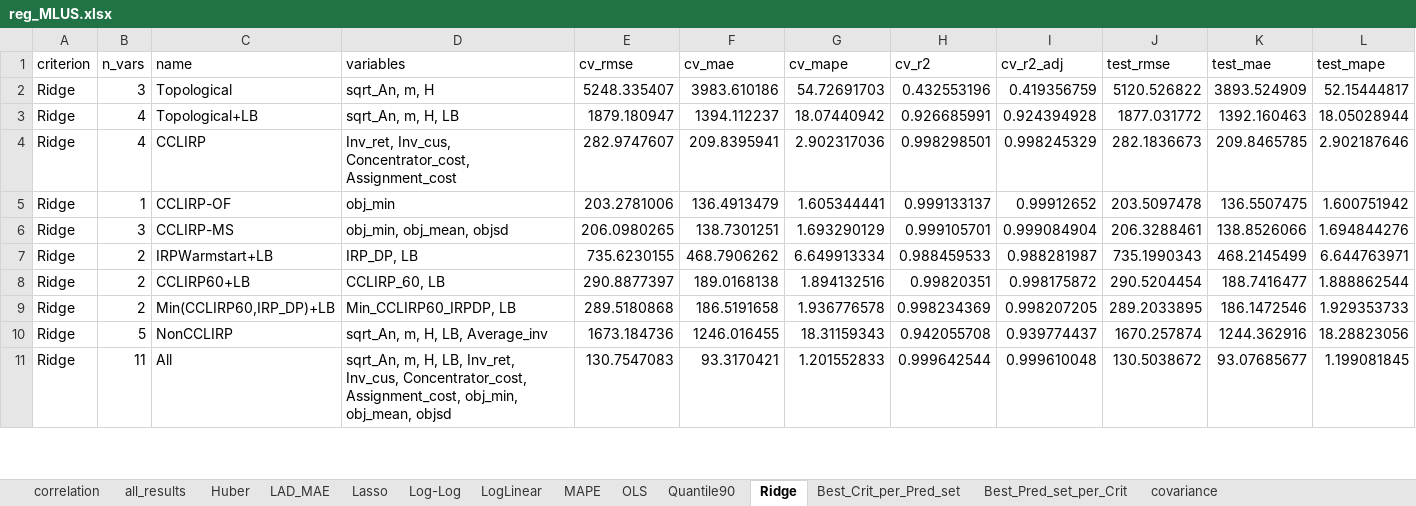
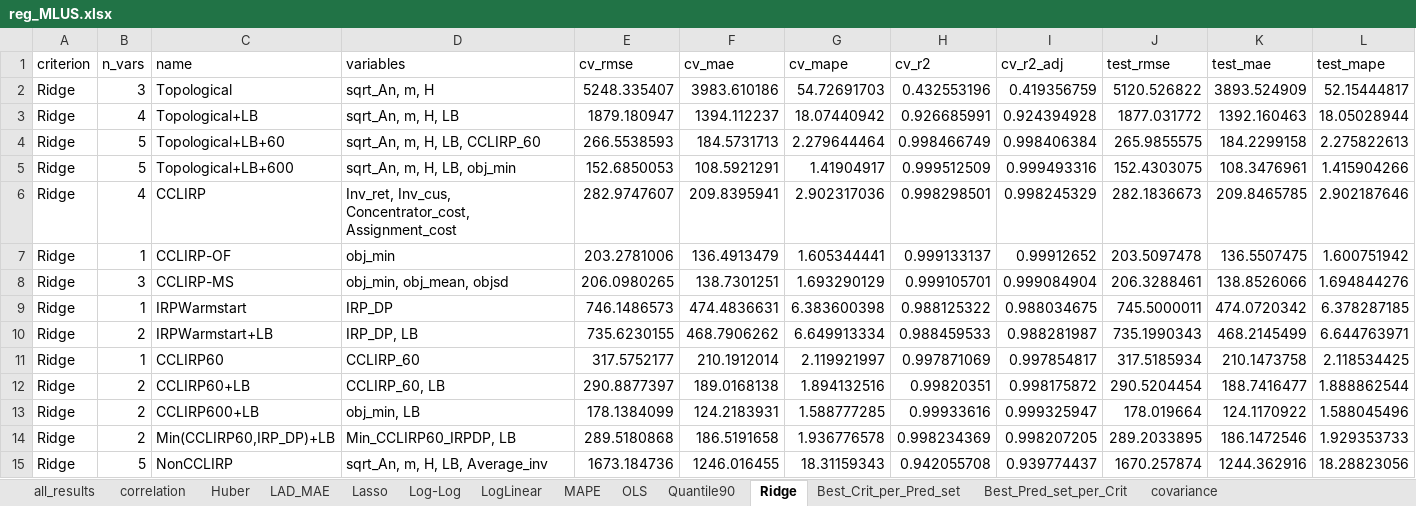
Before and after one commit to minhdinh93/CCLIRP-Value-of-UB-and-LB-regression, an Excel workbook: Regression_results/reg_MLUS.xlsx, sheet Ridge, drawn as a sheet; only a part is shown; the shorter side is filled out with more unchanged rows; values as stored, in another font and other column widths than the file's, no borders; rows hold the shown columns only; the diff names each change by its address in the sheet, - before the commit and + after, or states it on an @@ line.

```diff
--- a/Regression_results/reg_MLUS.xlsx (sheet Ridge)
+++ b/Regression_results/reg_MLUS.xlsx (sheet Ridge)
@@ sheet tab order changed: all_results | correlation | Huber | LAD_MAE | Lasso | Log-Log | LogLinear | MAPE | OLS | Quantile90 | Ridge | Best_Crit_per_Pred_set | Best_Pred_set_per_Crit | covariance @@
+row 4: Ridge | 5 | Topological+LB+60 | sqrt_An, m, H, LB, CCLIRP_60 | 266.5538593 | 184.5731713 | 2.279644464 | 0.998466749 | 0.998406384 | 265.9855575 | 184.2299158 | 2.275822613
+row 5: Ridge | 5 | Topological+LB+600 | sqrt_An, m, H, LB, obj_min | 152.6850053 | 108.5921291 | 1.41904917 | 0.999512509 | 0.999493316 | 152.4303075 | 108.3476961 | 1.415904266
+row 9: Ridge | 1 | IRPWarmstart | IRP_DP | 746.1486573 | 474.4836631 | 6.383600398 | 0.988125322 | 0.988034675 | 745.5000011 | 474.0720342 | 6.378287185
+row 11: Ridge | 1 | CCLIRP60 | CCLIRP_60 | 317.5752177 | 210.1912014 | 2.119921997 | 0.997871069 | 0.997854817 | 317.5185934 | 210.1473758 | 2.118534425
+row 13: Ridge | 2 | CCLIRP600+LB | obj_min, LB | 178.1384099 | 124.2183931 | 1.588777285 | 0.99933616 | 0.999325947 | 178.019664 | 124.1170922 | 1.588045496
```
Also changed, not shown: sheet all_results, sheet MAPE, sheet Lasso, sheet Best_Crit_per_Pred_set, sheet Log-Log, sheet OLS, 5 more sheets, Regression_results/reg_MLSP.xlsx, Regression_results/reg_OUSP.xlsx, 1 other file.
